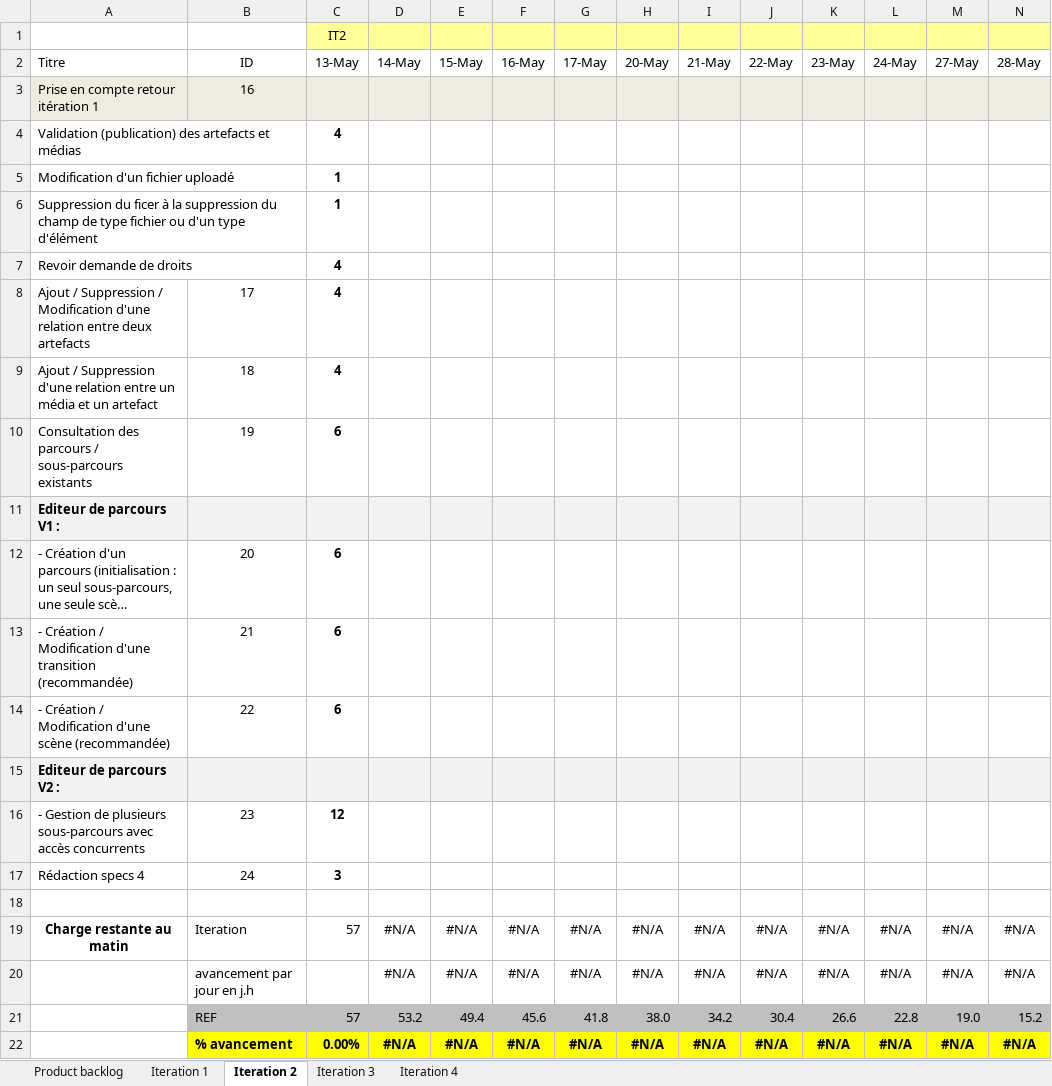
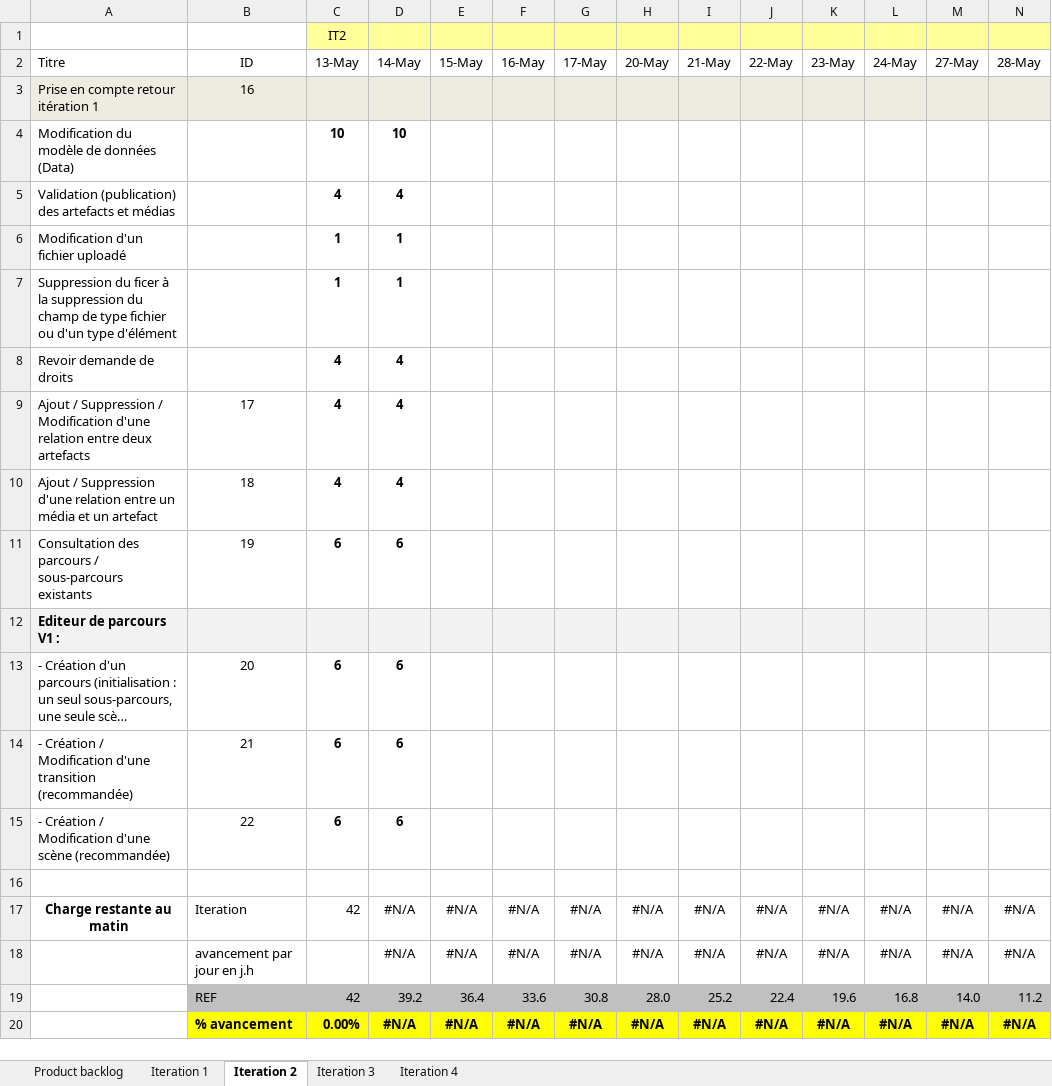
Before and after one commit to Flo5k5/Cervin, an Excel workbook: doc/Backlog [ACONIT].xlsx, sheet Iteration 2, drawn as a sheet; only a part is shown; long unchanged cells end in …; values as stored, in another font and other column widths than the file's, no borders; charts and pictures and conditional formats not drawn; removed rows and columns are numbered as before the commit, all else as after; rows hold the shown columns only; the diff names each change by its address in the sheet, - before the commit and + after, or states it on an @@ line.

Commit message:
Maj création d'un artefact/média avec le nouveau modèle

```diff
--- a/doc/Backlog [ACONIT].xlsx (sheet Iteration 2)
+++ b/doc/Backlog [ACONIT].xlsx (sheet Iteration 2)
+row 4: Modification du modèle de données (Data) |  | 10 | 10
-D5 (14-May): (empty)
+D5 (14-May): 4
-D6:D7 (14-May): (empty)
+D6:D7 (14-May): 1
-D8:D10 (14-May): (empty)
+D8:D10 (14-May): 4
-D11 (14-May): (empty)
+D11 (14-May): 6
-D13:D15 (14-May): (empty)
+D13:D15 (14-May): 6
-row 15: Editeur de parcours V2 :
-row 16: - Gestion de plusieurs sous-parcours avec accès concurrents | 23 | 12
-row 17: Rédaction specs 4 | 24 | 3
-C17 (13-May): 57
+C17 (13-May): 42
-row 21:  | REF | 57 | 53.2 | 49.4 | 45.6 | 41.8 | 38.0 | 34.2 | 30.4 | 26.6 | 22.8 | 19.0 | 15.2
+row 19:  | REF | 42 | 39.2 | 36.4 | 33.6 | 30.8 | 28.0 | 25.2 | 22.4 | 19.6 | 16.8 | 14.0 | 11.2
```
Also changed, not shown: sheet Product backlog, formulas that keep their value, charts or pictures, 2 other files.
